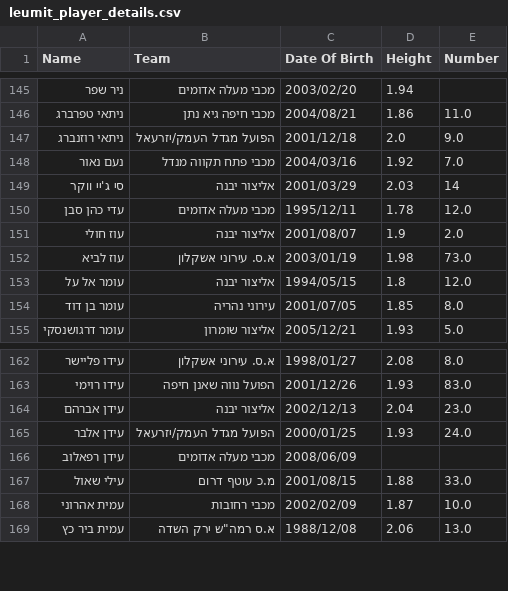
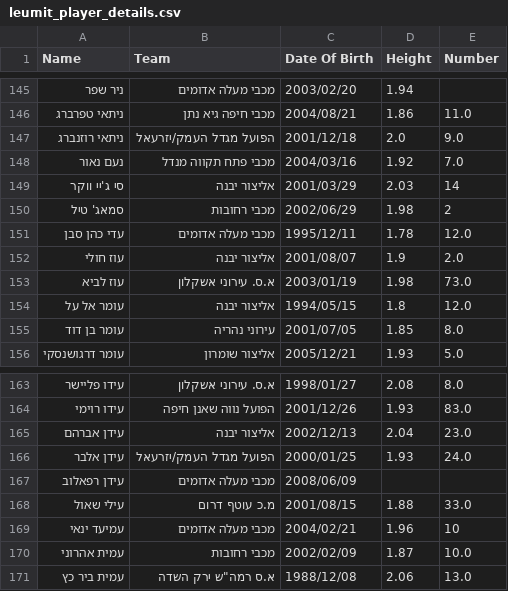
Before and after one commit to navonn3/leumit_db, a CSV file: data/leumit/leumit_player_details.csv, drawn as a sheet; only a part is shown, gaps mark what is left out; the diff names each change by its address in the sheet, - before the commit and + after, or states it on an @@ line.

```diff
--- a/data/leumit/leumit_player_details.csv
+++ b/data/leumit/leumit_player_details.csv
+row 150: סמאג' טיל | מכבי רחובות | 2002/06/29 | 1.98 | 2
+row 169: עמיעד ינאי | מכבי מעלה אדומים | 2004/02/21 | 1.96 | 10
```
Also changed, not shown: data/leumit/leumit_games/game_quarters.csv, data/leumit/leumit_games/game_team_stats.csv, 7 other files.
